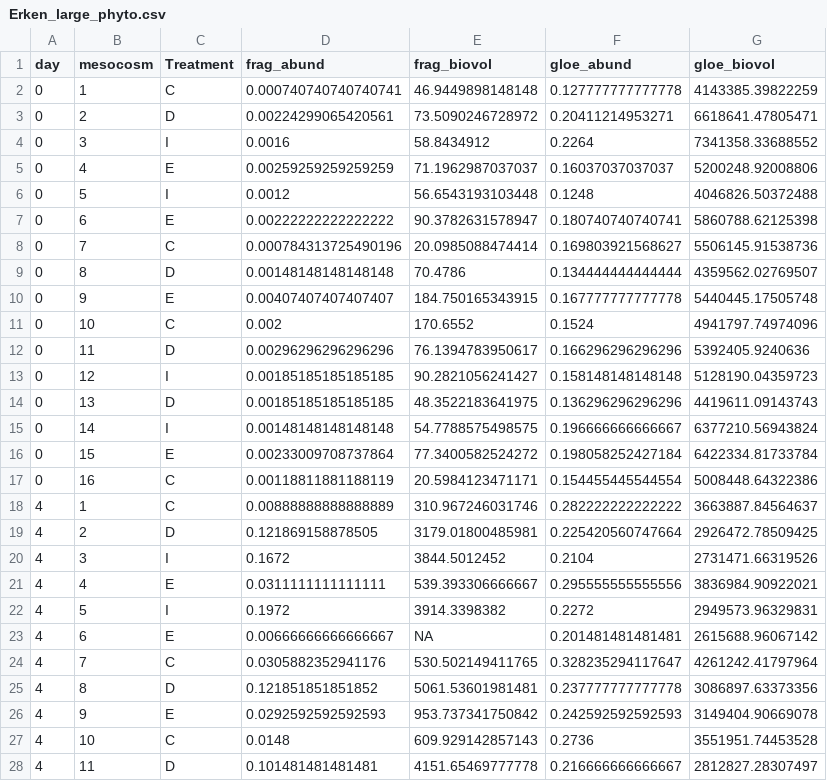
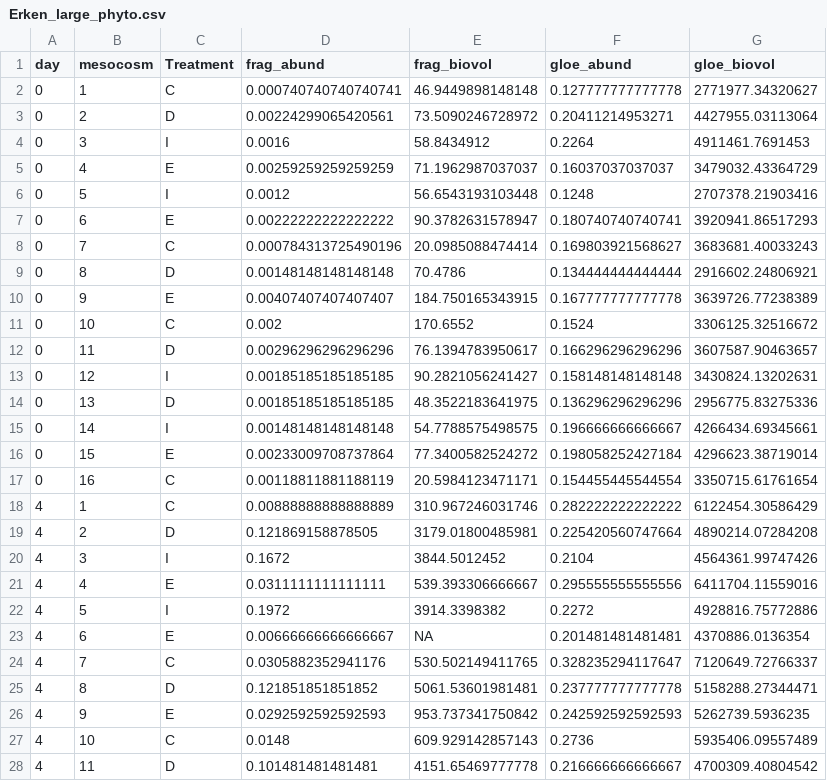
Before and after one commit to KatSym/SITES_phytoplankton, a CSV file: data/Erken_large_phyto.csv, drawn as a sheet; only a part is shown; the diff covers the shown part only.

Commit message:
update

```diff
--- a/data/Erken_large_phyto.csv
+++ b/data/Erken_large_phyto.csv
@@ -1,28 +1,28 @@
 day,mesocosm,Treatment,frag_abund,frag_biovol,gloe_abund,gloe_biovol
-0,1,C,0.000740740740740741,46.9449898148148,0.127777777777778,4143385.39822259
-0,2,D,0.00224299065420561,73.5090246728972,0.20411214953271,6618641.47805471
-0,3,I,0.0016,58.8434912,0.2264,7341358.33688552
-0,4,E,0.00259259259259259,71.1962987037037,0.16037037037037,5200248.92008806
-0,5,I,0.0012,56.6543193103448,0.1248,4046826.50372488
-0,6,E,0.00222222222222222,90.3782631578947,0.180740740740741,5860788.62125398
-0,7,C,0.000784313725490196,20.0985088474414,0.169803921568627,5506145.91538736
-0,8,D,0.00148148148148148,70.4786,0.134444444444444,4359562.02769507
-0,9,E,0.00407407407407407,184.750165343915,0.167777777777778,5440445.17505748
-0,10,C,0.002,170.6552,0.1524,4941797.74974096
-0,11,D,0.00296296296296296,76.1394783950617,0.166296296296296,5392405.9240636
-0,12,I,0.00185185185185185,90.2821056241427,0.158148148148148,5128190.04359723
-0,13,D,0.00185185185185185,48.3522183641975,0.136296296296296,4419611.09143743
-0,14,I,0.00148148148148148,54.7788575498575,0.196666666666667,6377210.56943824
-0,15,E,0.00233009708737864,77.3400582524272,0.198058252427184,6422334.81733784
-0,16,C,0.00118811881188119,20.5984123471171,0.154455445544554,5008448.64322386
-4,1,C,0.00888888888888889,310.967246031746,0.282222222222222,3663887.84564637
-4,2,D,0.121869158878505,3179.01800485981,0.225420560747664,2926472.78509425
-4,3,I,0.1672,3844.5012452,0.2104,2731471.66319526
-4,4,E,0.0311111111111111,539.393306666667,0.295555555555556,3836984.90922021
-4,5,I,0.1972,3914.3398382,0.2272,2949573.96329831
-4,6,E,0.00666666666666667,NA,0.201481481481481,2615688.96067142
-4,7,C,0.0305882352941176,530.502149411765,0.328235294117647,4261242.41797964
-4,8,D,0.121851851851852,5061.53601981481,0.237777777777778,3086897.63373356
-4,9,E,0.0292592592592593,953.737341750842,0.242592592592593,3149404.90669078
-4,10,C,0.0148,609.929142857143,0.2736,3551951.74453528
-4,11,D,0.101481481481481,4151.65469777778,0.216666666666667,2812827.28307497
+0,1,C,0.000740740740740741,46.9449898148148,0.127777777777778,2771977.34320627
+0,2,D,0.00224299065420561,73.5090246728972,0.20411214953271,4427955.03113064
+0,3,I,0.0016,58.8434912,0.2264,4911461.7691453
+0,4,E,0.00259259259259259,71.1962987037037,0.16037037037037,3479032.43364729
+0,5,I,0.0012,56.6543193103448,0.1248,2707378.21903416
+0,6,E,0.00222222222222222,90.3782631578947,0.180740740740741,3920941.86517293
+0,7,C,0.000784313725490196,20.0985088474414,0.169803921568627,3683681.40033243
+0,8,D,0.00148148148148148,70.4786,0.134444444444444,2916602.24806921
+0,9,E,0.00407407407407407,184.750165343915,0.167777777777778,3639726.77238389
+0,10,C,0.002,170.6552,0.1524,3306125.32516672
+0,11,D,0.00296296296296296,76.1394783950617,0.166296296296296,3607587.90463657
+0,12,I,0.00185185185185185,90.2821056241427,0.158148148148148,3430824.13202631
+0,13,D,0.00185185185185185,48.3522183641975,0.136296296296296,2956775.83275336
+0,14,I,0.00148148148148148,54.7788575498575,0.196666666666667,4266434.69345661
+0,15,E,0.00233009708737864,77.3400582524272,0.198058252427184,4296623.38719014
+0,16,C,0.00118811881188119,20.5984123471171,0.154455445544554,3350715.61761654
+4,1,C,0.00888888888888889,310.967246031746,0.282222222222222,6122454.30586429
+4,2,D,0.121869158878505,3179.01800485981,0.225420560747664,4890214.07284208
+4,3,I,0.1672,3844.5012452,0.2104,4564361.99747426
+4,4,E,0.0311111111111111,539.393306666667,0.295555555555556,6411704.11559016
+4,5,I,0.1972,3914.3398382,0.2272,4928816.75772886
+4,6,E,0.00666666666666667,NA,0.201481481481481,4370886.0136354
+4,7,C,0.0305882352941176,530.502149411765,0.328235294117647,7120649.72766337
+4,8,D,0.121851851851852,5061.53601981481,0.237777777777778,5158288.27344471
+4,9,E,0.0292592592592593,953.737341750842,0.242592592592593,5262739.5936235
+4,10,C,0.0148,609.929142857143,0.2736,5935406.09557489
+4,11,D,0.101481481481481,4151.65469777778,0.216666666666667,4700309.40804542
```
Also changed, not shown: 89 edited cells elsewhere in this file.
